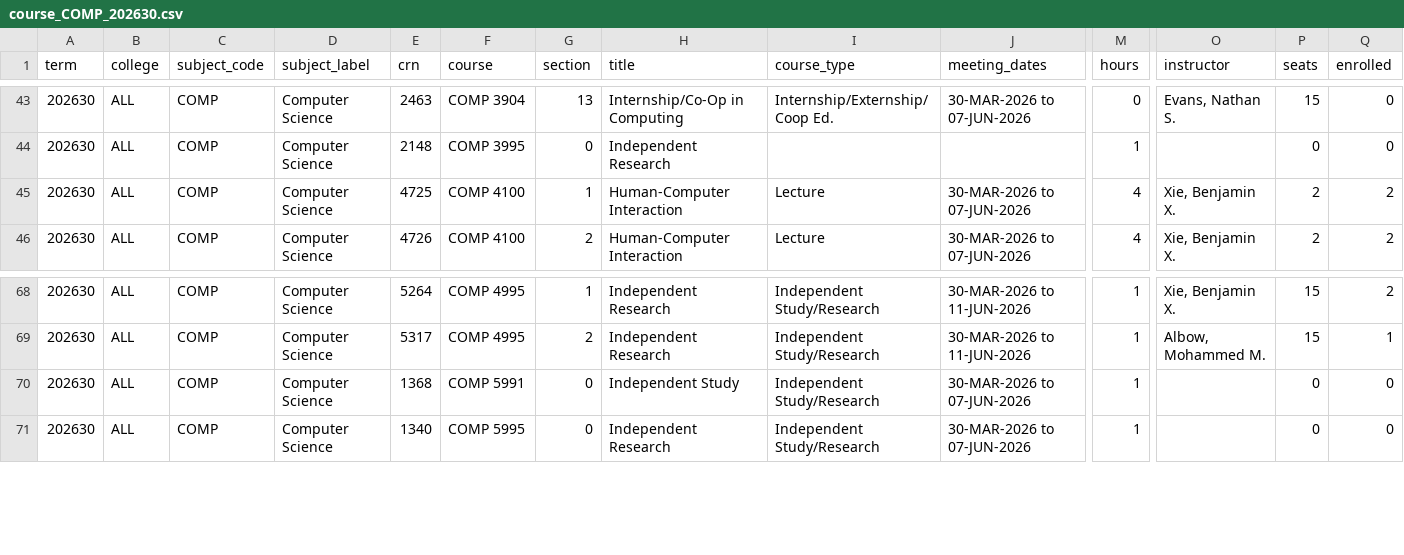
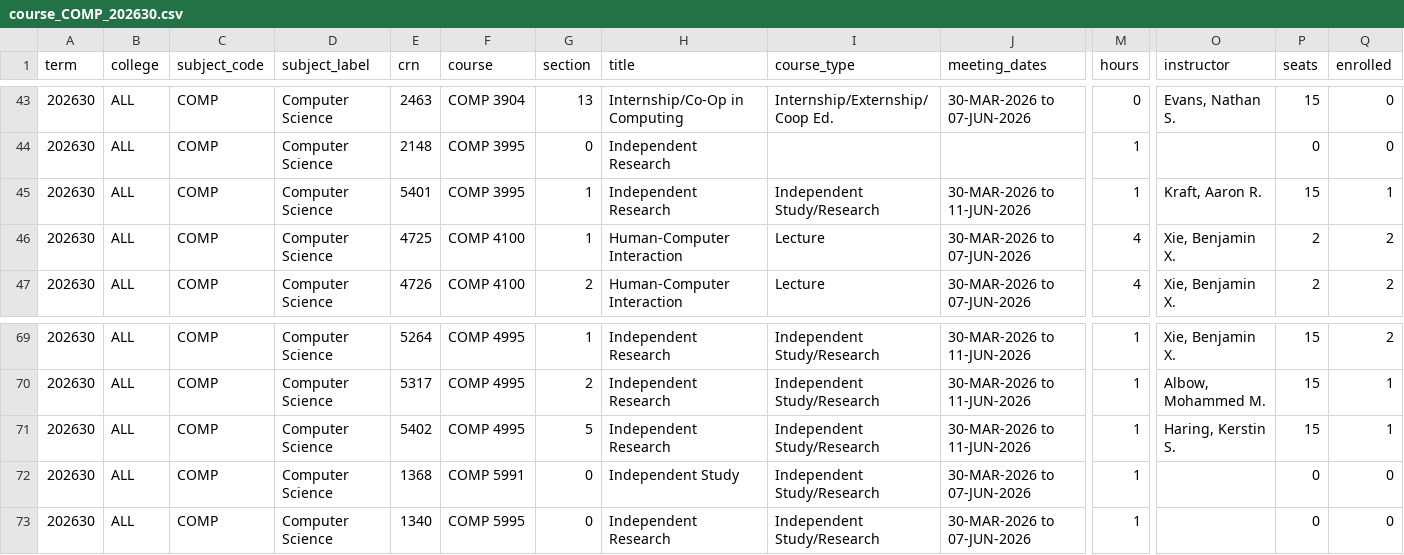
Before and after one commit to alexanderlewisstevens/course_data, a CSV file: data/course_COMP_202630.csv, drawn as a sheet; only a part is shown, gaps mark what is left out; rows hold the shown columns only; the diff names each change by its address in the sheet, - before the commit and + after, or states it on an @@ line.

```diff
--- a/data/course_COMP_202630.csv
+++ b/data/course_COMP_202630.csv
+row 45: 202630 | ALL | COMP | Computer Science | 5401 | COMP 3995 | 1 | Independent Research | Independent Study/Research | 30-MAR-2026 to 11-JUN-2026 | 1 | Kraft, Aaron R. | 15 | 1
+row 71: 202630 | ALL | COMP | Computer Science | 5402 | COMP 4995 | 5 | Independent Research | Independent Study/Research | 30-MAR-2026 to 11-JUN-2026 | 1 | Haring, Kerstin S. | 15 | 1
```
Also changed, not shown: data/course_COMP_202670.csv, 9 other files.
